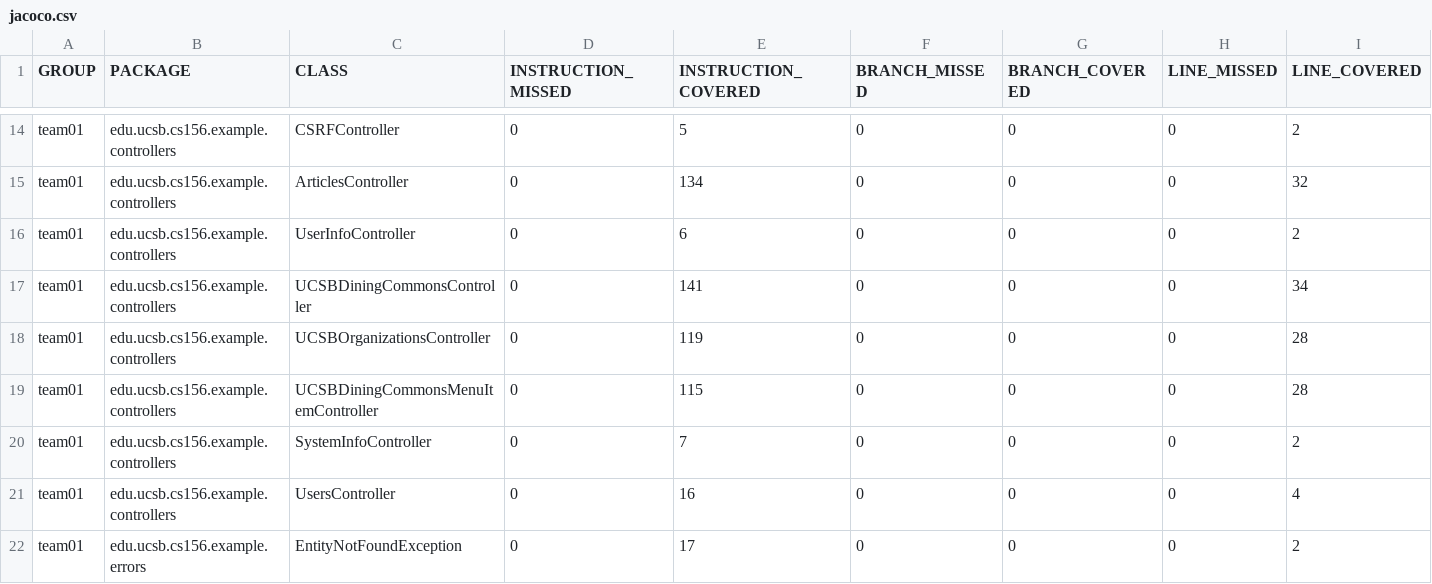
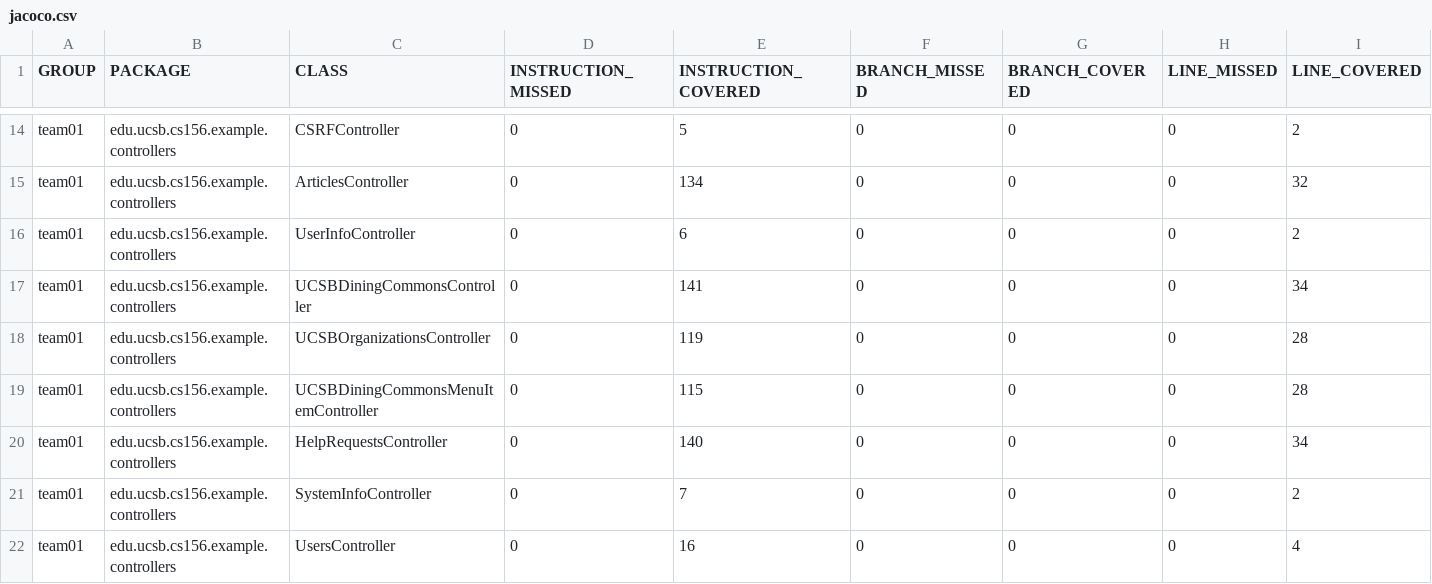
Before and after one commit to ucsb-cs156-s26/team02-s26-15, a CSV file: jacoco/jacoco.csv, drawn as a sheet; only a part is shown, gaps mark what is left out; the shorter side is filled out with more unchanged rows; rows hold the shown columns only; the diff names each change by its address in the sheet, - before the commit and + after, or states it on an @@ line.

Commit message:
Deploying to gh-pages from @ ucsb-cs156-s26/team02-s26-15@bc91a142930a0f2def83e5ba302e8fcb3d889ad9 🚀

```diff
--- a/jacoco/jacoco.csv
+++ b/jacoco/jacoco.csv
+row 20: team01 | edu.ucsb.cs156.example.controllers | HelpRequestsController | 0 | 140 | 0 | 0 | 0 | 34
```
Also changed, not shown: 7 other files.
